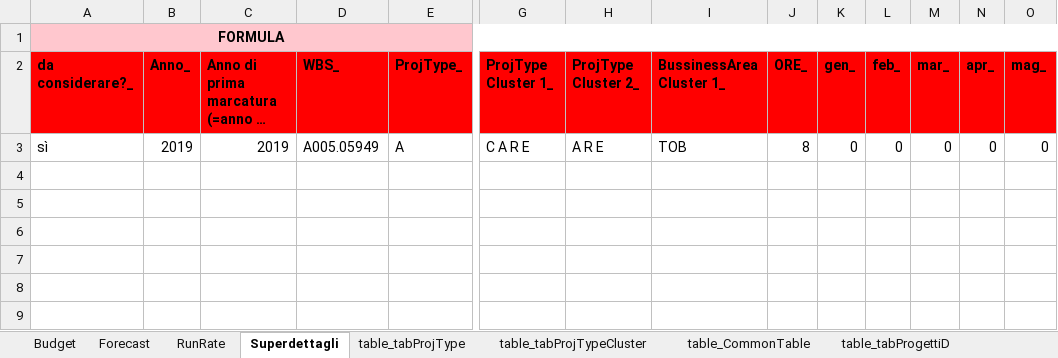
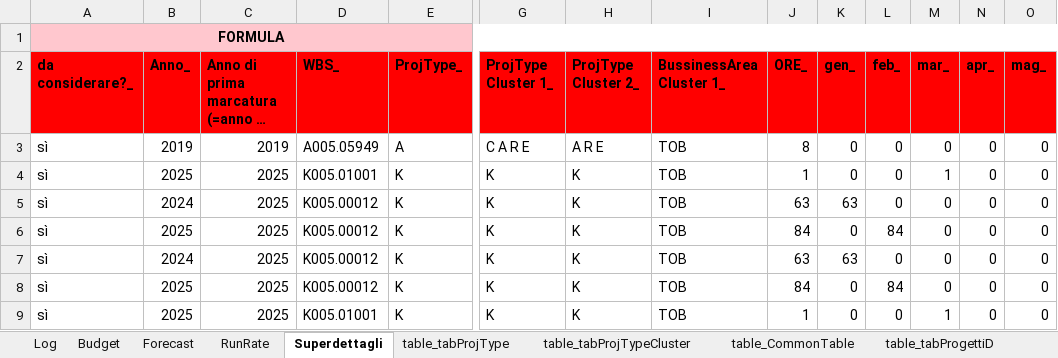
Before and after one commit to michelefosco/GDPptGenerator, an Excel workbook: Solution/PptGeneratorGUI/DataSourceFolder/DataSource.xlsx, sheet Superdettagli, drawn as a sheet; only a part is shown, gaps mark what is left out; long unchanged cells end in …; values as stored, in another font and other column widths than the file's, no borders; table styles not drawn; rows hold the shown columns only; the diff names each change by its address in the sheet, - before the commit and + after, or states it on an @@ line.

```diff
--- a/Solution/PptGeneratorGUI/DataSourceFolder/DataSource.xlsx (sheet Superdettagli)
+++ b/Solution/PptGeneratorGUI/DataSourceFolder/DataSource.xlsx (sheet Superdettagli)
+sheet tab: Log
+row 4: sì | 2025 | 2025 | K005.01001 | K | K | K | TOB | 1 | 0 | 0 | 1 | 0 | 0
+row 5: sì | 2024 | 2025 | K005.00012 | K | K | K | TOB | 63 | 63 | 0 | 0 | 0 | 0
+row 6: sì | 2025 | 2025 | K005.00012 | K | K | K | TOB | 84 | 0 | 84 | 0 | 0 | 0
+row 7: sì | 2024 | 2025 | K005.00012 | K | K | K | TOB | 63 | 63 | 0 | 0 | 0 | 0
+row 8: sì | 2025 | 2025 | K005.00012 | K | K | K | TOB | 84 | 0 | 84 | 0 | 0 | 0
+row 9: sì | 2025 | 2025 | K005.01001 | K | K | K | TOB | 1 | 0 | 0 | 1 | 0 | 0
```
Also changed, not shown: sheet Budget, sheet Forecast, sheet RunRate, formulas that keep their value, charts or pictures, Solution/FilesEditor.Tests/TestFiles/DataSourceFolder/DataSource.xlsx, 13 other files.
